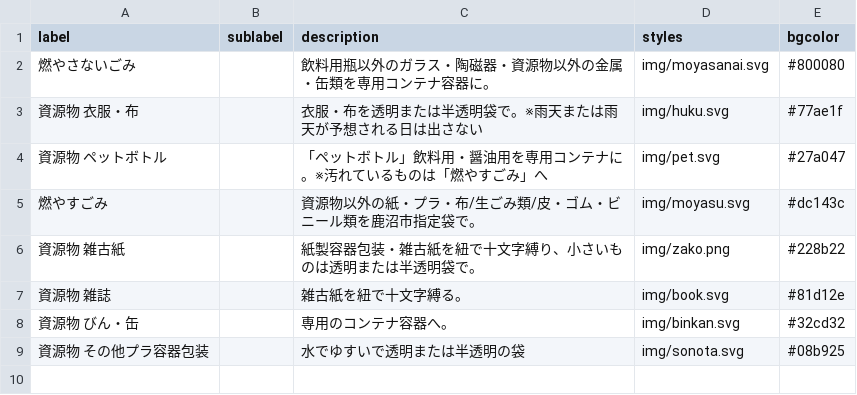
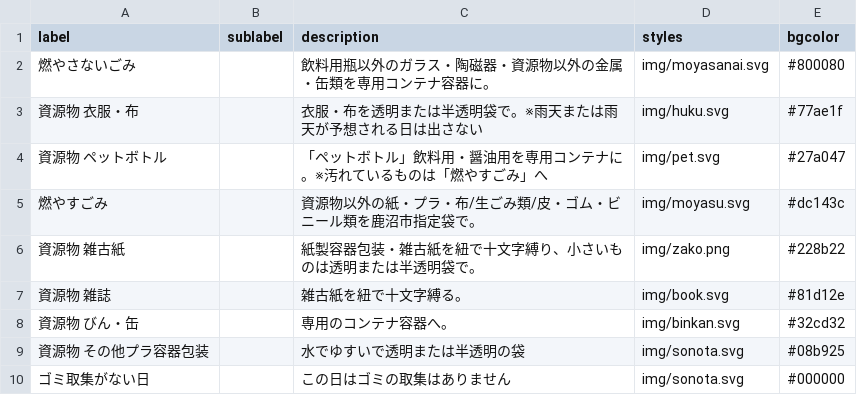
Before and after one commit to kanumashi/5374, a CSV file: data/description.csv, drawn as a sheet; the diff names each change by its address in the sheet, - before the commit and + after, or states it on an @@ line.

Commit message:
Update description.csv

```diff
--- a/data/description.csv
+++ b/data/description.csv
+row 10: ゴミ取集がない日 |  | この日はゴミの取集はありません | img/sonota.svg | #000000
```
